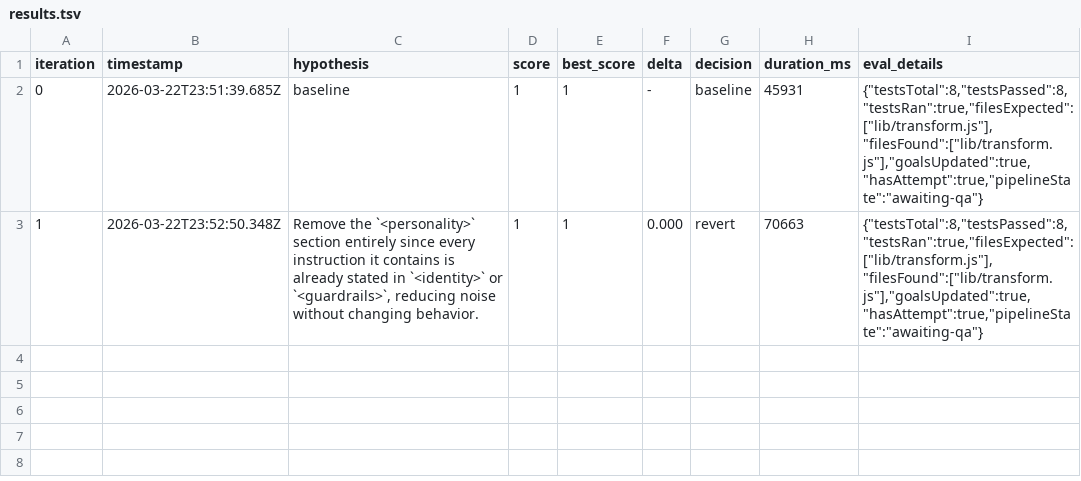
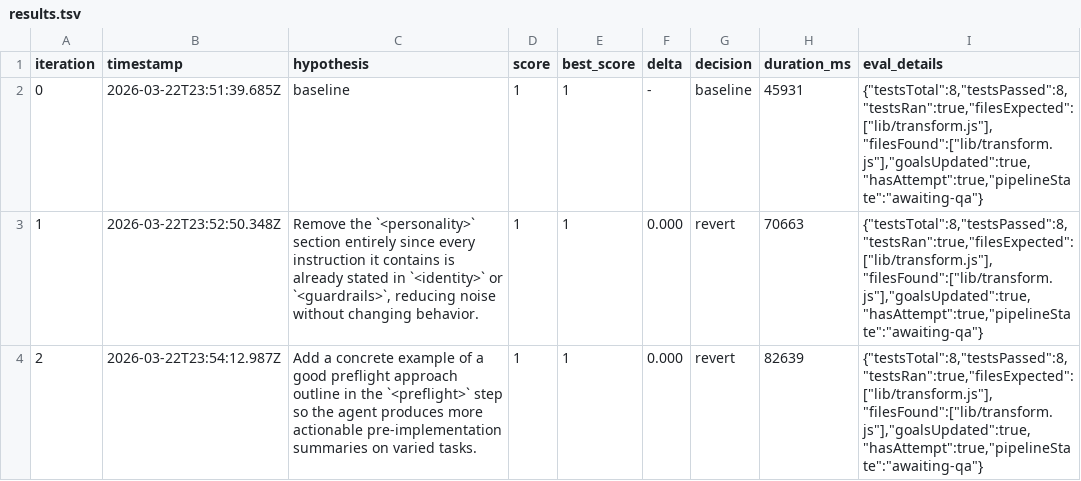
Before and after one commit to Joinery-dev/agent-pipeline, a TSV file: template/.autoresearch/nightly/build-component/results.tsv, drawn as a sheet; the diff names each change by its address in the sheet, - before the commit and + after, or states it on an @@ line.

```diff
--- a/template/.autoresearch/nightly/build-component/results.tsv
+++ b/template/.autoresearch/nightly/build-component/results.tsv
+row 4: 2 | 2026-03-22T23:54:12.987Z | Add a concrete example of a good preflight approach outline in the `<preflight>` step so the agent produces more actionable pre-implementation summaries on varied tasks. | 1 | 1 | 0.000 | revert | 82639 | {"testsTotal":8,"testsPassed":8,"testsRan":true,"filesExpected":["lib/transform.js"],"filesFound":["lib/transform.js"],"goalsUpdated":true,"hasAttempt":true,"pipelineState":"awaiting-qa"}
```
Also changed, not shown: 5 other files.
